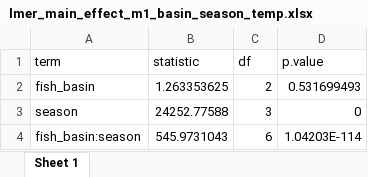
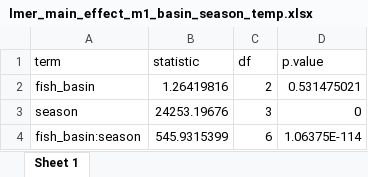
Before and after one commit to benjaminhlina/Bioenergetics, an Excel workbook: results/Temp Results/lmer_main_effect_m1_basin_season_temp.xlsx, sheet Sheet 1, drawn as a sheet; values as stored, in another font and other column widths than the file's, no borders; the diff names each change by its address in the sheet, - before the commit and + after, or states it on an @@ line.

```diff
--- a/results/Temp Results/lmer_main_effect_m1_basin_season_temp.xlsx (sheet Sheet 1)
+++ b/results/Temp Results/lmer_main_effect_m1_basin_season_temp.xlsx (sheet Sheet 1)
-B2 (statistic): 1.263353625
+B2 (statistic): 1.26419816
-D2 (p.value): 0.531699493
+D2 (p.value): 0.531475021
-B3 (statistic): 24252.77588
+B3 (statistic): 24253.19676
-B4 (statistic): 545.9731043
+B4 (statistic): 545.9315399
-D4 (p.value): 1.04203E-114
+D4 (p.value): 1.06375E-114
```
Also changed, not shown: results/Temp Results/lmer_ind_effects_m1_basin_season_temp.xlsx, results/Temp Results/lmer_model_fit_m1_basin_season_temp.xlsx, 1 other file.
